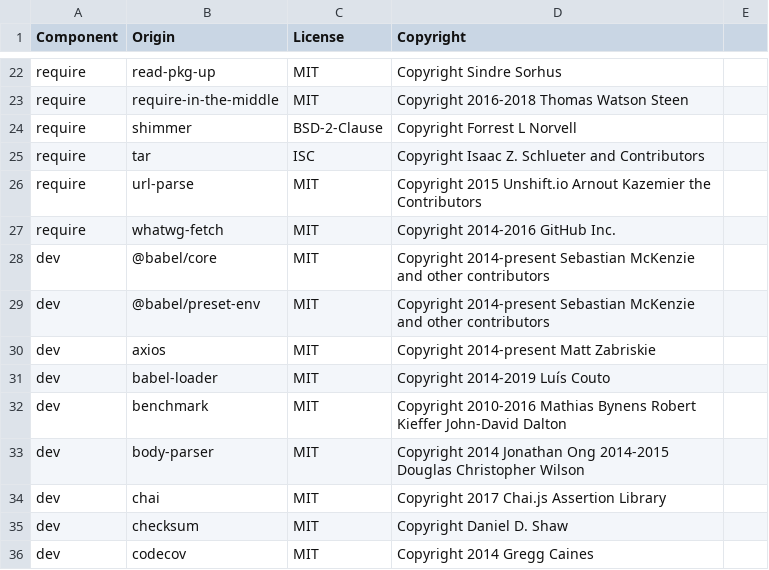
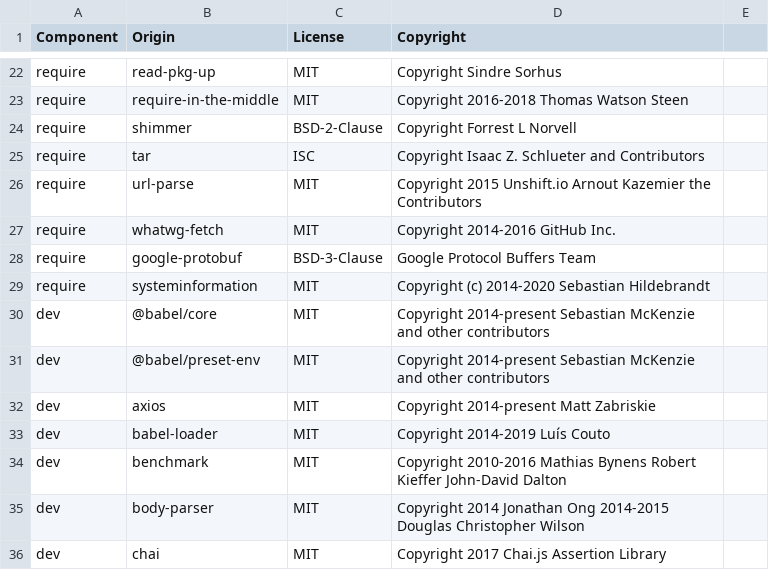
Before and after one commit to lightstep/ls-trace-js, a CSV file: LICENSE-3rdparty.csv, drawn as a sheet; only a part is shown, gaps mark what is left out; the shorter side is filled out with more unchanged rows; the diff names each change by its address in the sheet, - before the commit and + after, or states it on an @@ line.

```diff
--- a/LICENSE-3rdparty.csv
+++ b/LICENSE-3rdparty.csv
+row 28: require | google-protobuf | BSD-3-Clause | Google Protocol Buffers Team
+row 29: require | systeminformation | MIT | Copyright (c) 2014-2020 Sebastian Hildebrandt
```
Also changed, not shown: 4 other files.
